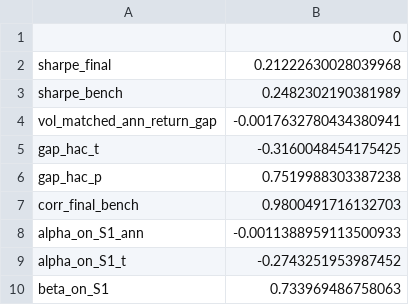
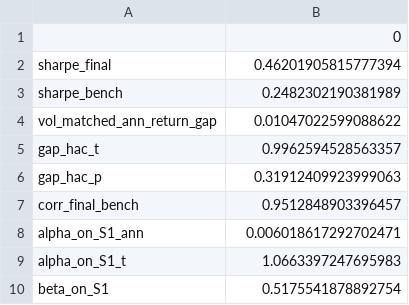
Before and after one commit to gabejsto-ops/GQH, a CSV file: results/robust_sharpe_difference_OOS_final.csv, drawn as a sheet.

```diff
--- a/results/robust_sharpe_difference_OOS_final.csv
+++ b/results/robust_sharpe_difference_OOS_final.csv
@@ -1,10 +1,10 @@
 ,0
-sharpe_final,0.21222630028039968
+sharpe_final,0.46201905815777394
 sharpe_bench,0.2482302190381989
-vol_matched_ann_return_gap,-0.0017632780434380941
-gap_hac_t,-0.3160048454175425
-gap_hac_p,0.7519988303387238
-corr_final_bench,0.9800491716132703
-alpha_on_S1_ann,-0.0011388959113500933
-alpha_on_S1_t,-0.2743251953987452
-beta_on_S1,0.733969486758063
+vol_matched_ann_return_gap,0.01047022599088622
+gap_hac_t,0.9962594528563357
+gap_hac_p,0.31912409923999063
+corr_final_bench,0.9512848903396457
+alpha_on_S1_ann,0.006018617292702471
+alpha_on_S1_t,1.0663397247695983
+beta_on_S1,0.5175541878892754
```
Also changed, not shown: results/robust_by_year_IS_final.csv, results/robust_capacity_IS_final.csv, 32 other files.
